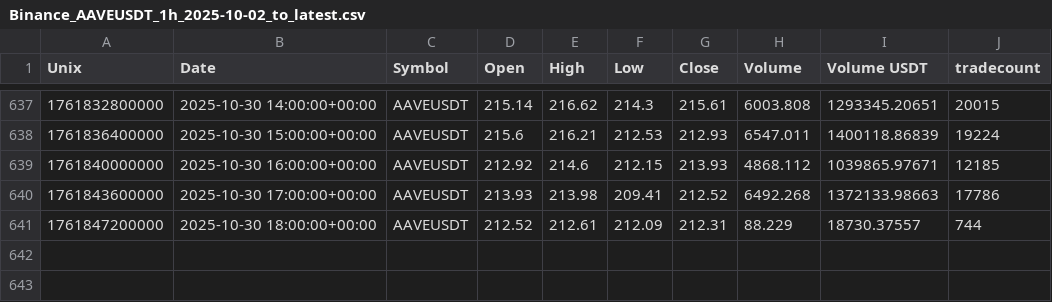
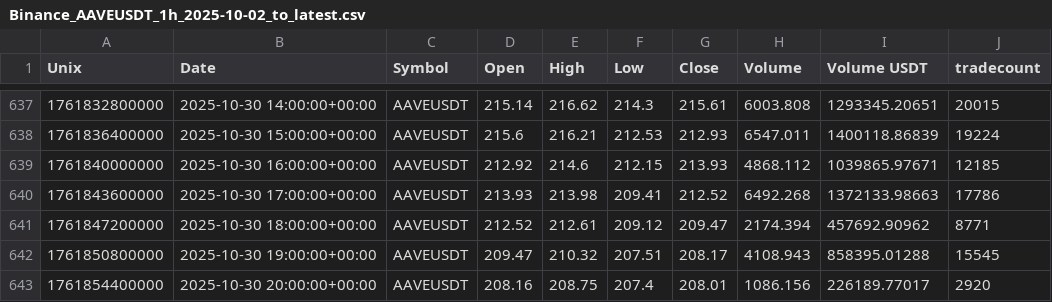
Before and after one commit to CMUJIN/crypto_csi_toolkit, a CSV file: docs/Binance_AAVEUSDT_1h_2025-10-02_to_latest.csv, drawn as a sheet; only a part is shown, gaps mark what is left out.

```diff
--- a/docs/Binance_AAVEUSDT_1h_2025-10-02_to_latest.csv
+++ b/docs/Binance_AAVEUSDT_1h_2025-10-02_to_latest.csv
@@ -640,2 +640,4 @@ Unix,Date,Symbol,Open,High,Low,Close,Volume,Volume USDT,tradecount
 1761843600000,2025-10-30 17:00:00+00:00,AAVEUSDT,213.93,213.98,209.41,212.52,6492.268,1372133.98663,17786
-1761847200000,2025-10-30 18:00:00+00:00,AAVEUSDT,212.52,212.61,212.09,212.31,88.229,18730.37557,744
+1761847200000,2025-10-30 18:00:00+00:00,AAVEUSDT,212.52,212.61,209.12,209.47,2174.394,457692.90962,8771
+1761850800000,2025-10-30 19:00:00+00:00,AAVEUSDT,209.47,210.32,207.51,208.17,4108.943,858395.01288,15545
+1761854400000,2025-10-30 20:00:00+00:00,AAVEUSDT,208.16,208.75,207.4,208.01,1086.156,226189.77017,2920
```
Also changed, not shown: docs/Binance_AAVEUSDT_1h_2025-10-02_to_latest_chip_strength.csv, docs/Binance_BTCUSDT_1h_2025-10-02_to_latest.csv, 6 other files.
